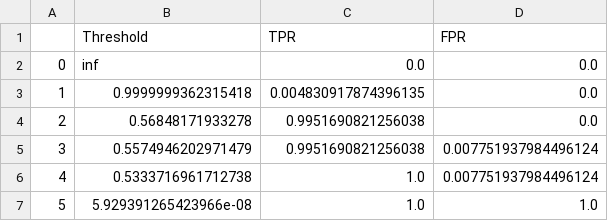
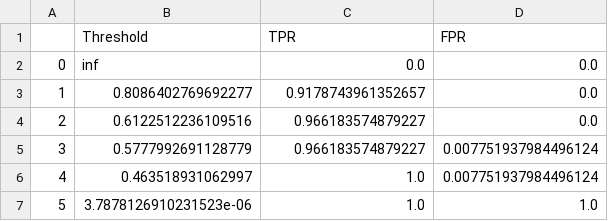
Before and after one commit to xsheu/Anomaly_detection, a CSV file: roc10.csv, drawn as a sheet.

Commit message:
Add files via upload
2024/9/6-2

```diff
--- a/roc10.csv
+++ b/roc10.csv
@@ -2,6 +2,6 @@
 0,inf,0.0,0.0
-1,0.9999999362315418,0.004830917874396135,0.0
-2,0.56848171933278,0.9951690821256038,0.0
-3,0.5574946202971479,0.9951690821256038,0.007751937984496124
-4,0.5333716961712738,1.0,0.007751937984496124
-5,5.929391265423966e-08,1.0,1.0
+1,0.8086402769692277,0.9178743961352657,0.0
+2,0.6122512236109516,0.966183574879227,0.0
+3,0.5777992691128779,0.966183574879227,0.007751937984496124
+4,0.463518931062997,1.0,0.007751937984496124
+5,3.7878126910231523e-06,1.0,1.0
```
